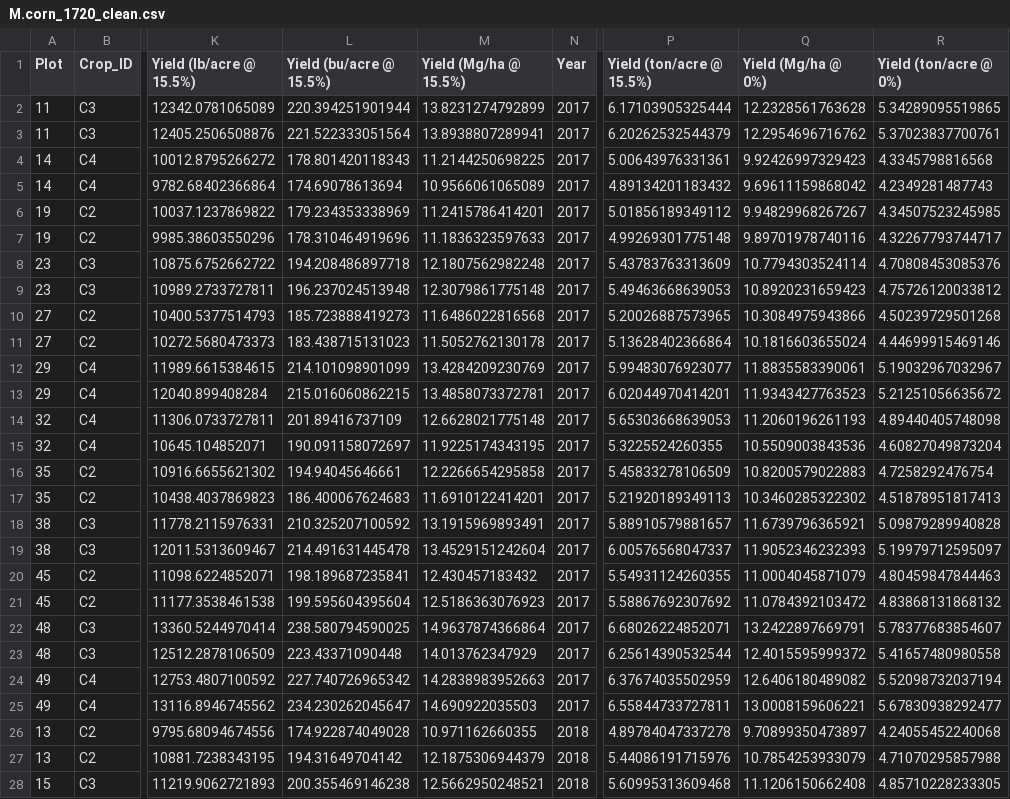
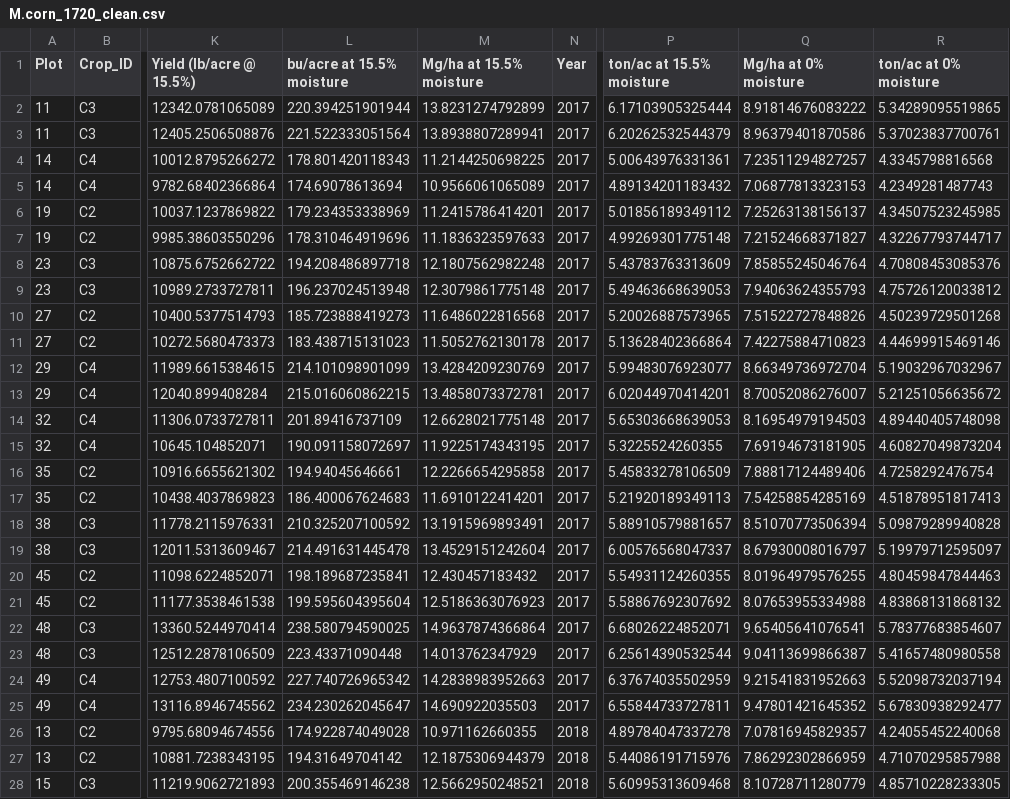
Before and after one commit to hnguyen19/Weed-community, a CSV file: 2-Data/Clean/M.corn_1720_clean.csv, drawn as a sheet; only a part is shown, gaps mark what is left out; the diff covers the shown part only; the diff names each change by its address in the sheet, - before the commit and + after, or states it on an @@ line.

```diff
--- a/2-Data/Clean/M.corn_1720_clean.csv
+++ b/2-Data/Clean/M.corn_1720_clean.csv
-L1: Yield (bu/acre @ 15.5%)
+L1: bu/acre at 15.5% moisture
-M1: Yield (Mg/ha @ 15.5%)
+M1: Mg/ha at 15.5% moisture
-P1: Yield (ton/acre @ 15.5%)
+P1: ton/ac at 15.5% moisture
-Q1: Yield (Mg/ha @ 0%)
+Q1: Mg/ha at 0% moisture
-R1: Yield (ton/acre @ 0%)
+R1: ton/ac at 0% moisture
-Q2 (Mg/ha at 0% moisture): 12.2328561763628
+Q2 (Mg/ha at 0% moisture): 8.91814676083222
-Q3 (Mg/ha at 0% moisture): 12.2954696716762
+Q3 (Mg/ha at 0% moisture): 8.96379401870586
-Q4 (Mg/ha at 0% moisture): 9.92426997329423
+Q4 (Mg/ha at 0% moisture): 7.23511294827257
-Q5 (Mg/ha at 0% moisture): 9.69611159868042
+Q5 (Mg/ha at 0% moisture): 7.06877813323153
-Q6 (Mg/ha at 0% moisture): 9.94829968267267
+Q6 (Mg/ha at 0% moisture): 7.25263138156137
-Q7 (Mg/ha at 0% moisture): 9.89701978740116
+Q7 (Mg/ha at 0% moisture): 7.21524668371827
-Q8 (Mg/ha at 0% moisture): 10.7794303524114
+Q8 (Mg/ha at 0% moisture): 7.85855245046764
-Q9 (Mg/ha at 0% moisture): 10.8920231659423
+Q9 (Mg/ha at 0% moisture): 7.94063624355793
-Q10 (Mg/ha at 0% moisture): 10.3084975943866
+Q10 (Mg/ha at 0% moisture): 7.51522727848826
-Q11 (Mg/ha at 0% moisture): 10.1816603655024
+Q11 (Mg/ha at 0% moisture): 7.42275884710823
-Q12 (Mg/ha at 0% moisture): 11.8835583390061
+Q12 (Mg/ha at 0% moisture): 8.66349736972704
-Q13 (Mg/ha at 0% moisture): 11.9343427763523
+Q13 (Mg/ha at 0% moisture): 8.70052086276007
-Q14 (Mg/ha at 0% moisture): 11.2060196261193
+Q14 (Mg/ha at 0% moisture): 8.16954979194503
-Q15 (Mg/ha at 0% moisture): 10.5509003843536
+Q15 (Mg/ha at 0% moisture): 7.69194673181905
-Q16 (Mg/ha at 0% moisture): 10.8200579022883
+Q16 (Mg/ha at 0% moisture): 7.88817124489406
-Q17 (Mg/ha at 0% moisture): 10.3460285322302
+Q17 (Mg/ha at 0% moisture): 7.54258854285169
-Q18 (Mg/ha at 0% moisture): 11.6739796365921
+Q18 (Mg/ha at 0% moisture): 8.51070773506394
-Q19 (Mg/ha at 0% moisture): 11.9052346232393
+Q19 (Mg/ha at 0% moisture): 8.67930008016797
-Q20 (Mg/ha at 0% moisture): 11.0004045871079
+Q20 (Mg/ha at 0% moisture): 8.01964979576255
-Q21 (Mg/ha at 0% moisture): 11.0784392103472
+Q21 (Mg/ha at 0% moisture): 8.07653955334988
-Q22 (Mg/ha at 0% moisture): 13.2422897669791
+Q22 (Mg/ha at 0% moisture): 9.65405641076541
-Q23 (Mg/ha at 0% moisture): 12.4015595999372
+Q23 (Mg/ha at 0% moisture): 9.04113699866387
-Q24 (Mg/ha at 0% moisture): 12.6406180489082
+Q24 (Mg/ha at 0% moisture): 9.21541831952663
-Q25 (Mg/ha at 0% moisture): 13.0008159606221
+Q25 (Mg/ha at 0% moisture): 9.47801421645352
-Q26 (Mg/ha at 0% moisture): 9.70899350473897
+Q26 (Mg/ha at 0% moisture): 7.07816945829357
-Q27 (Mg/ha at 0% moisture): 10.7854253933079
+Q27 (Mg/ha at 0% moisture): 7.86292302866959
-Q28 (Mg/ha at 0% moisture): 11.1206150662408
+Q28 (Mg/ha at 0% moisture): 8.10728711280779
```
Also changed, not shown: 69 edited cells elsewhere in this file, 2-Data/Clean/M.alfalfa_1720_clean.csv, 2-Data/Clean/M.oat_g_1720_clean.csv, 3 other files.
